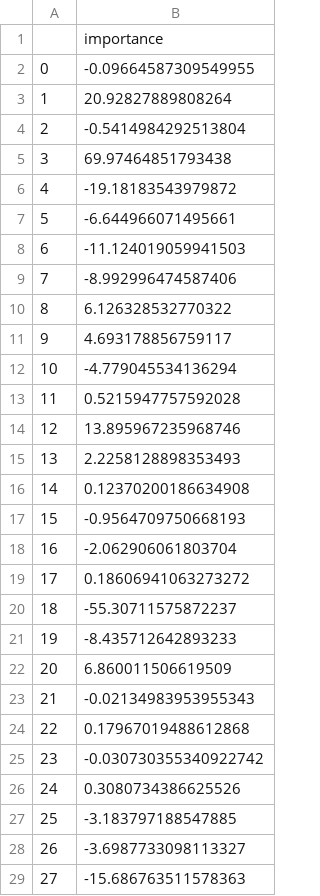
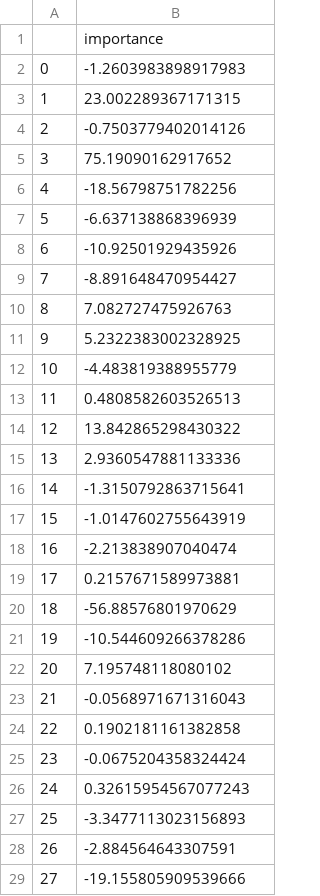
Before and after one commit to ludotosk/tesi, a CSV file: lr_importance.csv, drawn as a sheet; only a part is shown; the diff covers the shown part only.

```diff
--- a/lr_importance.csv
+++ b/lr_importance.csv
@@ -1,29 +1,29 @@
 ,importance
-0,-0.09664587309549955
-1,20.92827889808264
-2,-0.5414984292513804
-3,69.97464851793438
-4,-19.18183543979872
-5,-6.644966071495661
-6,-11.124019059941503
-7,-8.992996474587406
-8,6.126328532770322
-9,4.693178856759117
-10,-4.779045534136294
-11,0.5215947757592028
-12,13.895967235968746
-13,2.2258128898353493
-14,0.12370200186634908
-15,-0.9564709750668193
-16,-2.062906061803704
-17,0.18606941063273272
-18,-55.30711575872237
-19,-8.435712642893233
-20,6.860011506619509
-21,-0.02134983953955343
-22,0.17967019488612868
-23,-0.030730355340922742
-24,0.3080734386625526
-25,-3.183797188547885
-26,-3.6987733098113327
-27,-15.686763511578363
+0,-1.2603983898917983
+1,23.002289367171315
+2,-0.7503779402014126
+3,75.19090162917652
+4,-18.56798751782256
+5,-6.637138868396939
+6,-10.92501929435926
+7,-8.891648470954427
+8,7.082727475926763
+9,5.2322383002328925
+10,-4.483819388955779
+11,0.4808582603526513
+12,13.842865298430322
+13,2.9360547881133336
+14,-1.3150792863715641
+15,-1.0147602755643919
+16,-2.213838907040474
+17,0.2157671589973881
+18,-56.88576801970629
+19,-10.544609266378286
+20,7.195748118080102
+21,-0.0568971671316043
+22,0.1902181161382858
+23,-0.0675204358324424
+24,0.32615954567077243
+25,-3.3477113023156893
+26,-2.884564643307591
+27,-19.155805909539666
```
Also changed, not shown: 51 edited cells elsewhere in this file, abc_data/feature_importance.csv, linear_shap.csv, 53 other files.
